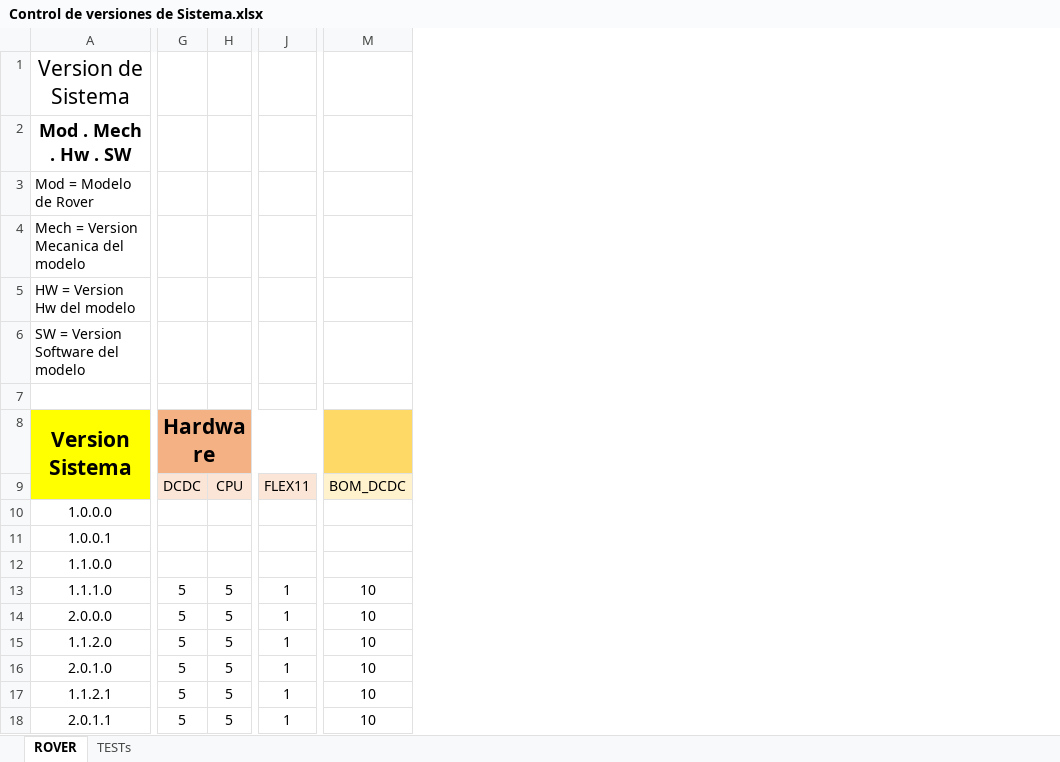
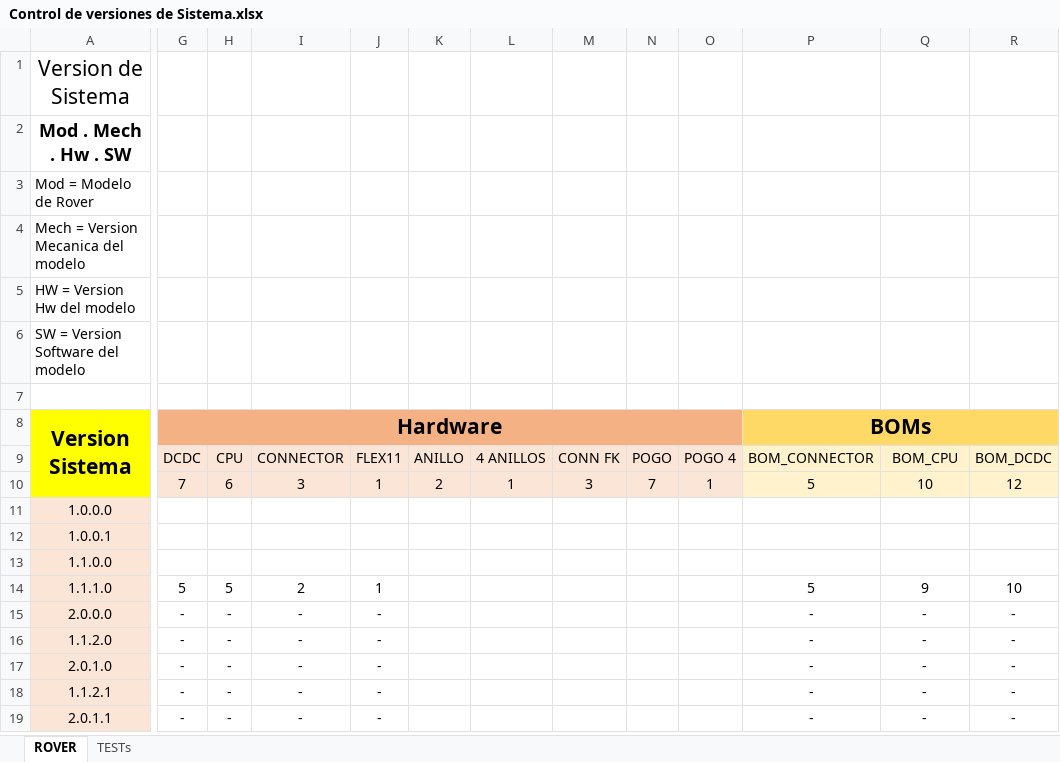
Before and after one commit to MSTKMAD/battery-pack, an Excel workbook: 01.Documentation/Control de versiones de Sistema.xlsx, sheet ROVER, drawn as a sheet; only a part is shown, gaps mark what is left out; values as stored, in another font and other column widths than the file's, no borders; removed rows and columns are numbered as before the commit, all else as after; rows hold the shown columns only; the diff covers the shown part only; the diff names each change by its address in the sheet, - before the commit and + after, or states it on an @@ line.

```diff
--- a/01.Documentation/Control de versiones de Sistema.xlsx (sheet ROVER)
+++ b/01.Documentation/Control de versiones de Sistema.xlsx (sheet ROVER)
-column H, rows 9-18: CPU |  |  |  | 5 | 5 | 5 | 5 | 5 | 5
+column H, row 9: CPU; rows 14-19: 5 | - | - | - | - | -
+column I, row 9: CONNECTOR; rows 14-19: 2 | - | - | - | - | -
+column K, row 9: ANILLO
+column L, row 9: 4 ANILLOS
+column M, row 9: CONN FK
+column N, row 9: POGO
+column O, row 9: POGO 4
+column P, rows 8-9: BOMs | BOM_CONNECTOR; rows 14-19: 5 | - | - | - | - | -
+column R, row 9: BOM_DCDC; rows 14-19: 10 | - | - | - | - | -
-Q9: BOM_DCDC
+Q9: BOM_CPU
+row 10:  | 7 | 6 | 3 | 1 | 2 | 1 | 3 | 7 | 1 | 5 | 10 | 12
-A11:A19 fill: none
+A11:A19 fill: #FBE5D6
-Q14: 10
+Q14: 9
-G15:G19: 5
+G15:G19: -
-J15:J19: 1
+J15:J19: -
-Q15:Q19: 10
+Q15:Q19: -
```
Also changed, not shown: 5 added rows, 3 removed columns, 47 edited cells and cell formats elsewhere in this sheet, 1 other file.
